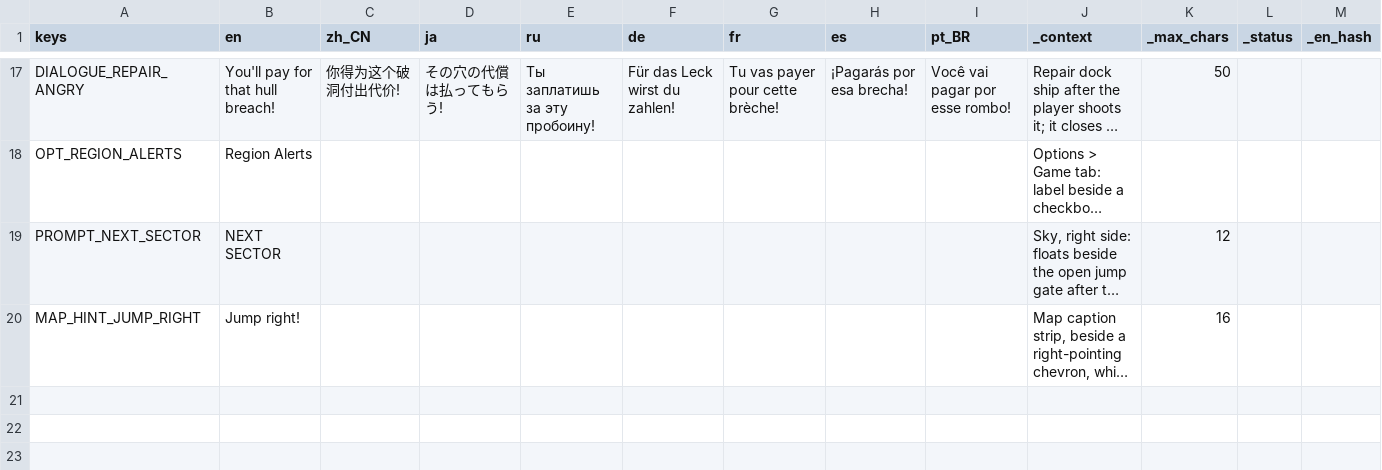
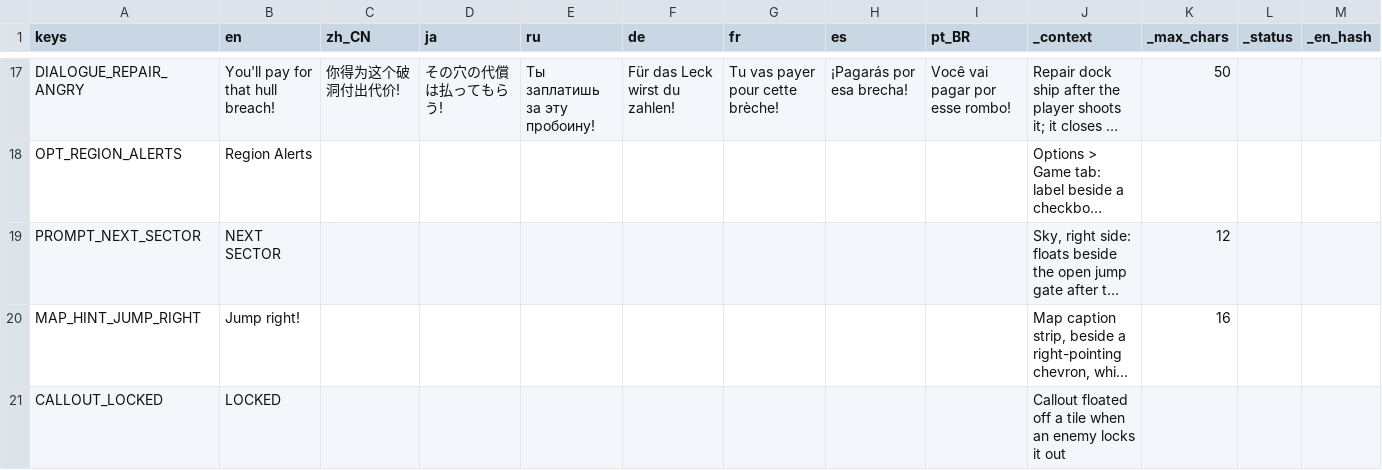
Before and after one commit to Andrew-D-Gibson/DieFighter, a CSV file: Localization/translations.csv, drawn as a sheet; only a part is shown, gaps mark what is left out; long unchanged cells end in …; the diff covers the shown part only; the diff names each change by its address in the sheet, - before the commit and + after, or states it on an @@ line.

```diff
--- a/Localization/translations.csv
+++ b/Localization/translations.csv
+row 21: CALLOUT_LOCKED | LOCKED |  |  |  |  |  |  |  | Callout floated off a tile when an enemy locks it out
```
Also changed, not shown: 1 added row and 9 edited cells elsewhere in this file, 13 other files.
